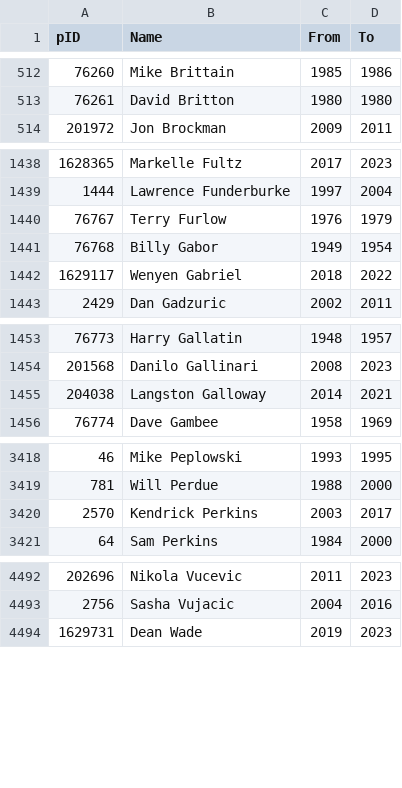
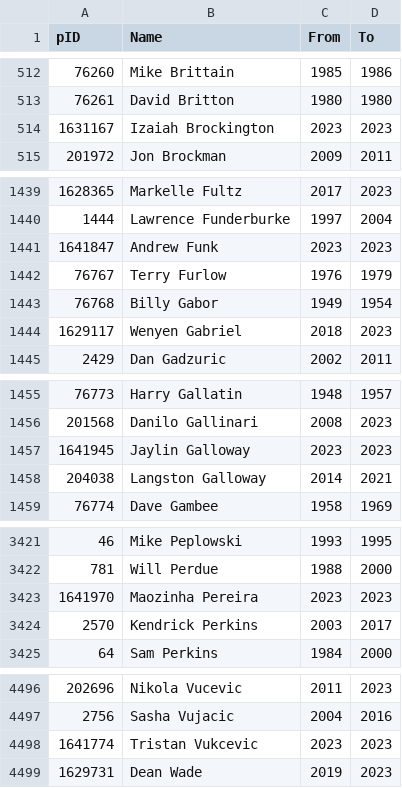
Before and after one commit to sravanpannala/NBA, a CSV file: data/NBA_players_database.csv, drawn as a sheet; only a part is shown, gaps mark what is left out; the diff covers the shown part only.

```diff
--- a/data/NBA_players_database.csv
+++ b/data/NBA_players_database.csv
@@ -513,2 +513,3 @@ pID,Name,From,To
 76261,David Britton,1980,1980
+1631167,Izaiah Brockington,2023,2023
 201972,Jon Brockman,2009,2011
@@ -1439,5 +1440,6 @@ pID,Name,From,To
 1444,Lawrence Funderburke,1997,2004
+1641847,Andrew Funk,2023,2023
 76767,Terry Furlow,1976,1979
 76768,Billy Gabor,1949,1954
-1629117,Wenyen Gabriel,2018,2022
+1629117,Wenyen Gabriel,2018,2023
 2429,Dan Gadzuric,2002,2011
@@ -1454,2 +1456,3 @@ pID,Name,From,To
 201568,Danilo Gallinari,2008,2023
+1641945,Jaylin Galloway,2023,2023
 204038,Langston Galloway,2014,2021
@@ -3419,2 +3422,3 @@ pID,Name,From,To
 781,Will Perdue,1988,2000
+1641970,Maozinha Pereira,2023,2023
 2570,Kendrick Perkins,2003,2017
@@ -4493,2 +4497,3 @@ pID,Name,From,To
 2756,Sasha Vujacic,2004,2016
+1641774,Tristan Vukcevic,2023,2023
 1629731,Dean Wade,2019,2023
```
Also changed, not shown: 11 edited cells elsewhere in this file, 23 other files.
